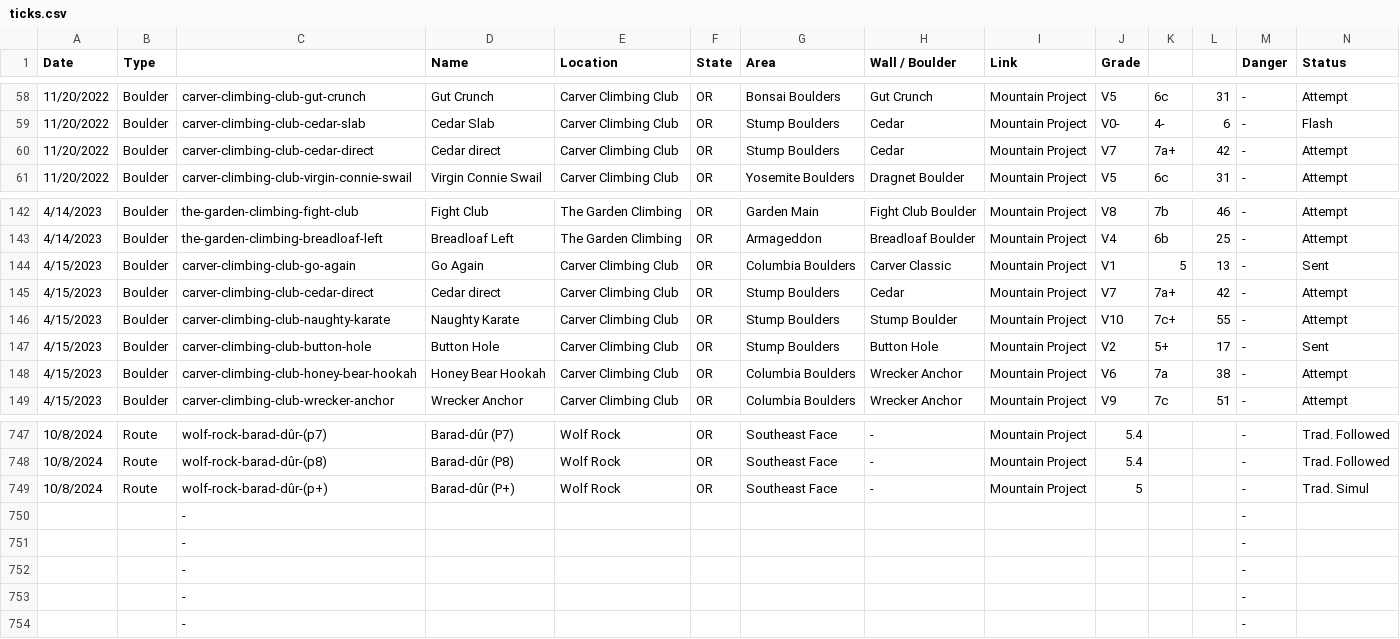
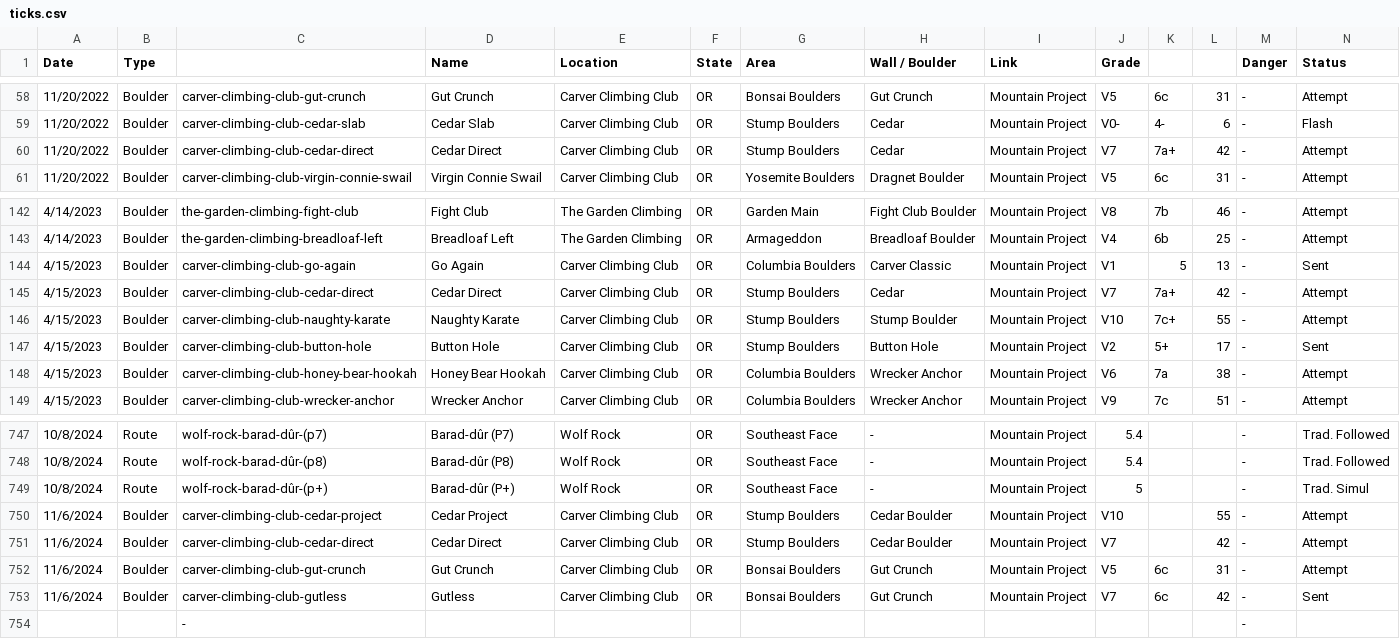
Before and after one commit to andyruwruw/climbing-stats, a CSV file: server/src/data/ticks.csv, drawn as a sheet; only a part is shown, gaps mark what is left out; removed rows and columns are numbered as before the commit, all else as after; rows hold the shown columns only; the diff names each change by its address in the sheet, - before the commit and + after, or states it on an @@ line.

```diff
--- a/server/src/data/ticks.csv
+++ b/server/src/data/ticks.csv
-D60 (Name): Cedar direct
+D60 (Name): Cedar Direct
-D145 (Name): Cedar direct
+D145 (Name): Cedar Direct
-row 750:  |  | - |  |  |  |  |  |  |  |  |  | -
-row 751:  |  | - |  |  |  |  |  |  |  |  |  | -
-row 752:  |  | - |  |  |  |  |  |  |  |  |  | -
-row 753:  |  | - |  |  |  |  |  |  |  |  |  | -
+row 750: 11/6/2024 | Boulder | carver-climbing-club-cedar-project | Cedar Project | Carver Climbing Club | OR | Stump Boulders | Cedar Boulder | Mountain Project | V10 |  | 55 | - | Attempt
+row 751: 11/6/2024 | Boulder | carver-climbing-club-cedar-direct | Cedar Direct | Carver Climbing Club | OR | Stump Boulders | Cedar Boulder | Mountain Project | V7 |  | 42 | - | Attempt
+row 752: 11/6/2024 | Boulder | carver-climbing-club-gut-crunch | Gut Crunch | Carver Climbing Club | OR | Bonsai Boulders | Gut Crunch | Mountain Project | V5 | 6c | 31 | - | Attempt
+row 753: 11/6/2024 | Boulder | carver-climbing-club-gutless | Gutless | Carver Climbing Club | OR | Bonsai Boulders | Gut Crunch | Mountain Project | V7 | 6c | 42 | - | Sent
```
Also changed, not shown: 27 other files.
